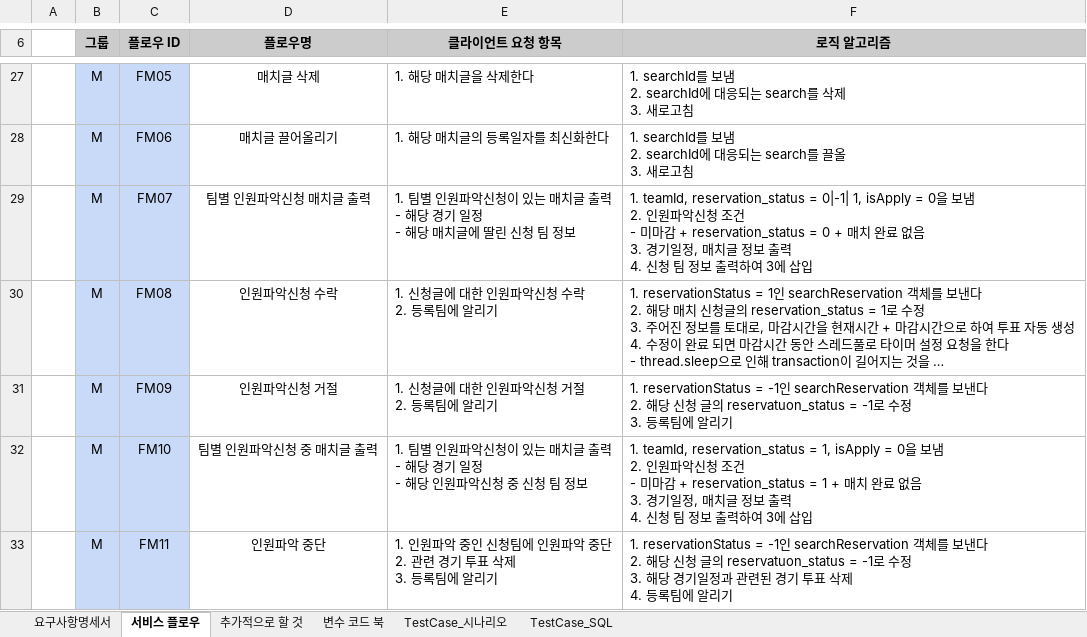
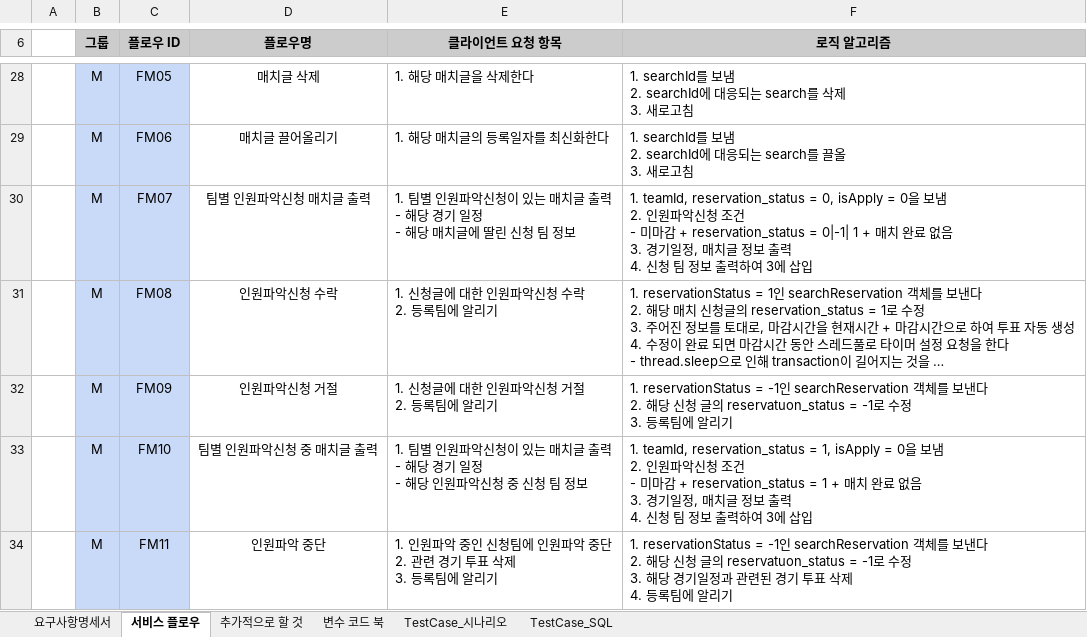
Before and after one commit to jaeheon-lee/fbt, an Excel workbook: docs/srs/fbt_docs.xlsx, sheet 서비스 플로우, drawn as a sheet; only a part is shown, gaps mark what is left out; long unchanged cells end in …; values as stored, in another font and other column widths than the file's, no borders; addresses are those after the commit; ↵ is a line break in a cell; the diff covers the shown part only; the diff names each change by its address in the sheet, - before the commit and + after, or states it on an @@ line.

```diff
--- a/docs/srs/fbt_docs.xlsx (sheet 서비스 플로우)
+++ b/docs/srs/fbt_docs.xlsx (sheet 서비스 플로우)
-F30 (로직 알고리즘): 1. teamId, reservation_status = 0|-1| 1, isApply = 0을 보냄 ↵ 2. 인원파악신청 조건 ↵ - 미마감 + reservation_status = 0 + 매치…
+F30 (로직 알고리즘): 1. teamId, reservation_status = 0, isApply = 0을 보냄 ↵ 2. 인원파악신청 조건 ↵ - 미마감 + reservation_status = 0|-1| 1 + 매치…
```
Also changed, not shown: 22 added rows and 2 edited cells elsewhere in this sheet, sheet TestCase_SQL, sheet 추가적으로 할 것, 43 other files.
